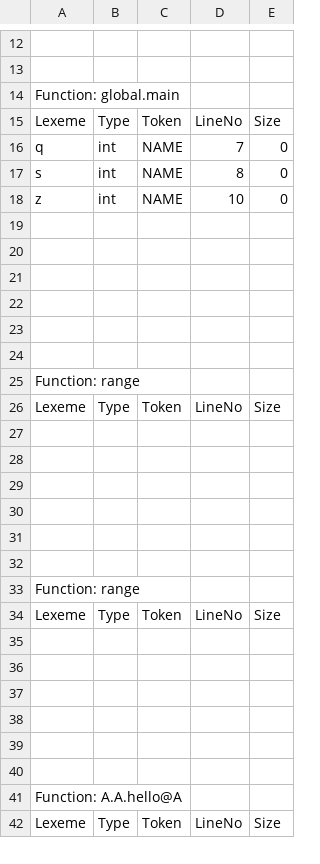
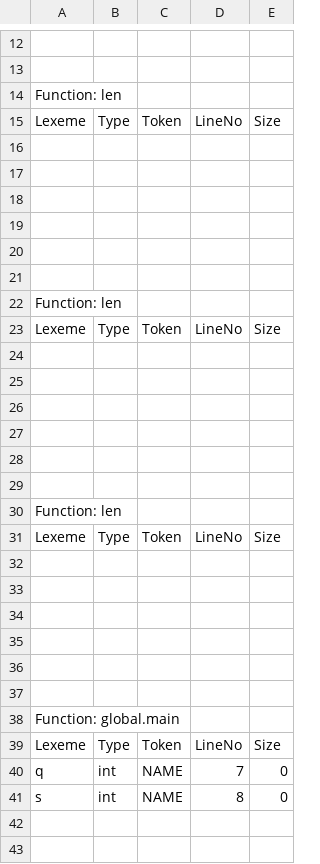
Before and after one commit to AnujSinghal21/CS335-Course-Project, a CSV file: milestone1/src/sample.csv, drawn as a sheet; only a part is shown, gaps mark what is left out; the shorter side is filled out with more unchanged rows; removed rows and columns are numbered as before the commit, all else as after; the diff covers the shown part only; the diff names each change by its address in the sheet, - before the commit and + after, or states it on an @@ line.

```diff
--- a/milestone1/src/sample.csv
+++ b/milestone1/src/sample.csv
+row 14: Function: len
+row 15: Lexeme | Type | Token | LineNo | Size
+row 16: (empty)
+row 17: (empty)
+row 18: (empty)
+row 19: (empty)
+row 20: (empty)
+row 21: (empty)
+row 22: Function: len
+row 23: Lexeme | Type | Token | LineNo | Size
+row 24: (empty)
+row 25: (empty)
+row 26: (empty)
+row 27: (empty)
+row 28: (empty)
+row 29: (empty)
+row 30: Function: len
+row 31: Lexeme | Type | Token | LineNo | Size
+row 32: (empty)
+row 33: (empty)
+row 34: (empty)
+row 35: (empty)
+row 36: (empty)
+row 37: (empty)
-row 18: z | int | NAME | 10 | 0
```
Also changed, not shown: 1 edited cell elsewhere in this file, 8 other files.
